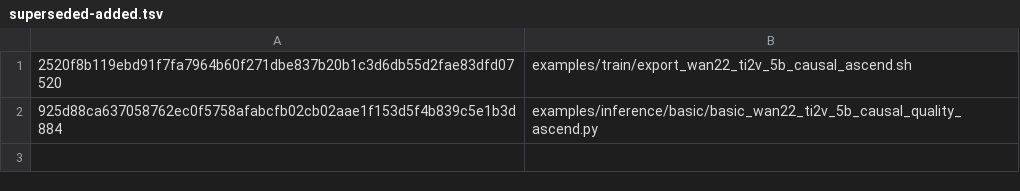
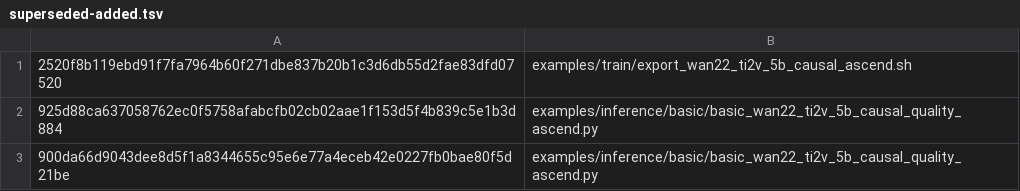
Before and after one commit to BowenXiong1215/FastVideo-Wan2.2-Causal-Ascend, a TSV file: fastvideo-ascend-910b-wan22-causal-20260910/superseded-added.tsv, drawn as a sheet; the diff names each change by its address in the sheet, - before the commit and + after, or states it on an @@ line.

Commit message:
Select causal inference pipeline from export stage

```diff
--- a/fastvideo-ascend-910b-wan22-causal-20260910/superseded-added.tsv
+++ b/fastvideo-ascend-910b-wan22-causal-20260910/superseded-added.tsv
+row 3: 900da66d9043dee8d5f1a8344655c95e6e77a4eceb42e0227fb0bae80f5d21be | examples/inference/basic/basic_wan22_ti2v_5b_causal_quality_ascend.py
```
Also changed, not shown: fastvideo-ascend-910b-wan22-causal-20260910/added.tsv, 3 other files.
